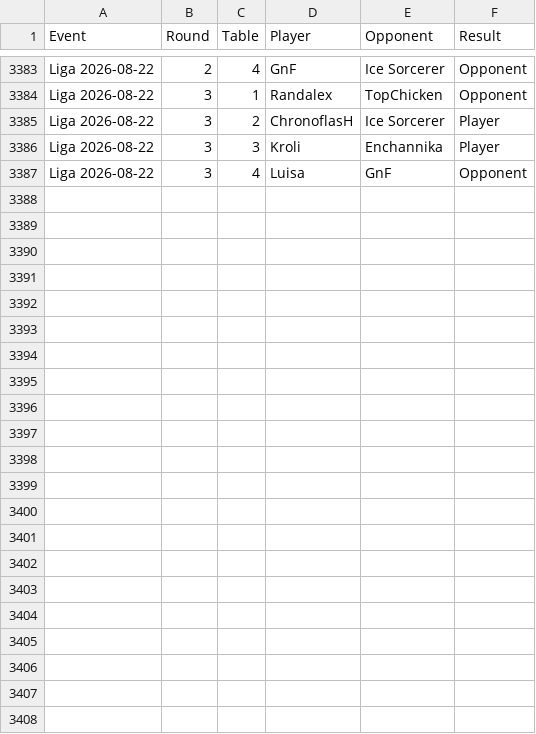
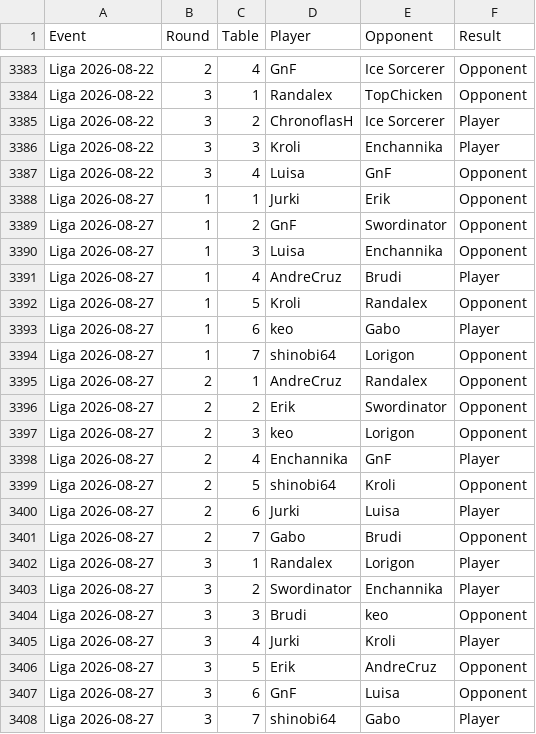
Before and after one commit to shinobi64/lorcana, a CSV file: results/matches.csv, drawn as a sheet; only a part is shown, gaps mark what is left out.

```diff
--- a/results/matches.csv
+++ b/results/matches.csv
@@ -3387 +3387,22 @@ Liga 2026-08-22,3,3,Kroli,Enchannika,Player
 Liga 2026-08-22,3,4,Luisa,GnF,Opponent
+Liga 2026-08-27,1,1,Jurki,Erik,Opponent
+Liga 2026-08-27,1,2,GnF,Swordinator,Opponent
+Liga 2026-08-27,1,3,Luisa,Enchannika,Opponent
+Liga 2026-08-27,1,4,AndreCruz,Brudi,Player
+Liga 2026-08-27,1,5,Kroli,Randalex,Opponent
+Liga 2026-08-27,1,6,keo,Gabo,Player
+Liga 2026-08-27,1,7,shinobi64,Lorigon,Opponent
+Liga 2026-08-27,2,1,AndreCruz,Randalex,Opponent
+Liga 2026-08-27,2,2,Erik,Swordinator,Opponent
+Liga 2026-08-27,2,3,keo,Lorigon,Opponent
+Liga 2026-08-27,2,4,Enchannika,GnF,Player
+Liga 2026-08-27,2,5,shinobi64,Kroli,Opponent
+Liga 2026-08-27,2,6,Jurki,Luisa,Player
+Liga 2026-08-27,2,7,Gabo,Brudi,Opponent
+Liga 2026-08-27,3,1,Randalex,Lorigon,Player
+Liga 2026-08-27,3,2,Swordinator,Enchannika,Player
+Liga 2026-08-27,3,3,Brudi,keo,Opponent
+Liga 2026-08-27,3,4,Jurki,Kroli,Player
+Liga 2026-08-27,3,5,Erik,AndreCruz,Opponent
+Liga 2026-08-27,3,6,GnF,Luisa,Opponent
+Liga 2026-08-27,3,7,shinobi64,Gabo,Player
```
Also changed, not shown: results/eventdetails.csv, results/events.csv, 2 other files.
